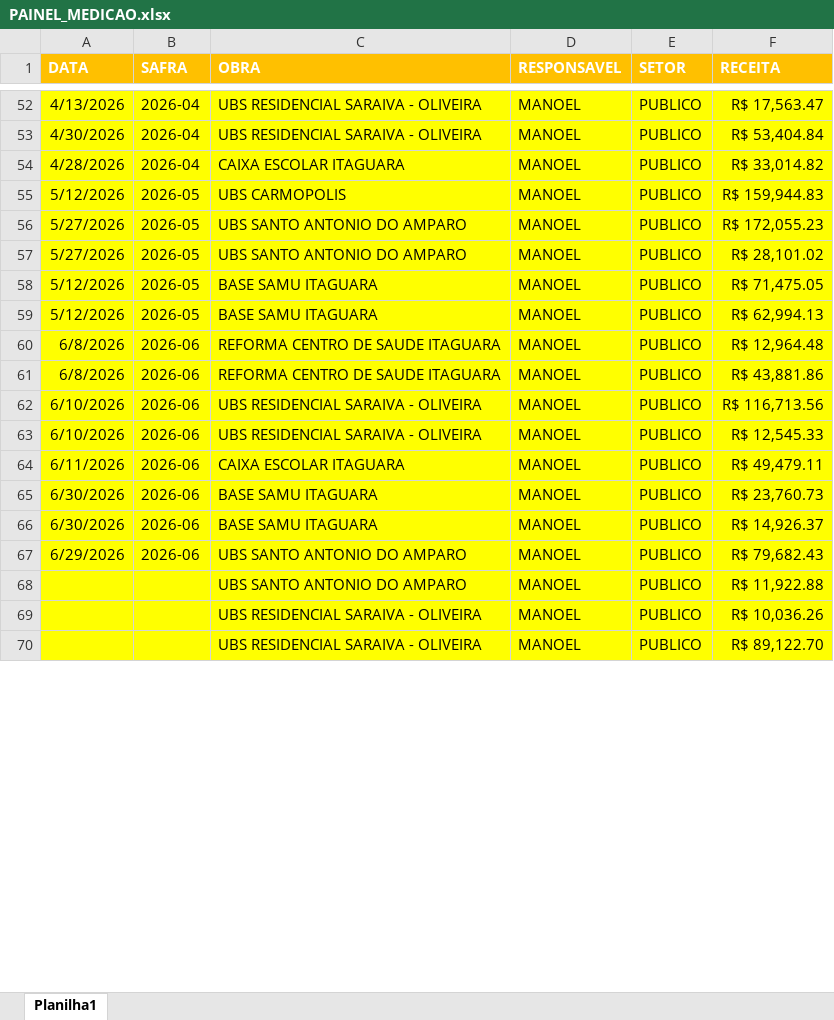
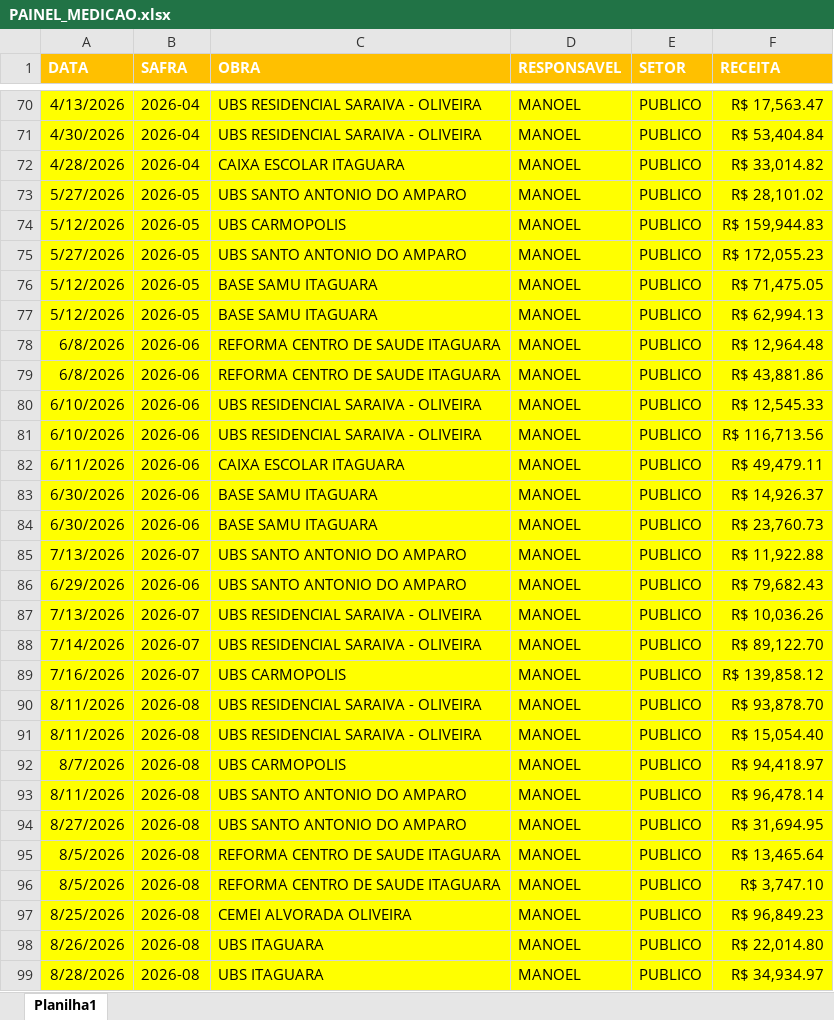
Before and after one commit to souzabarrosalex/dashboard-financeiro, an Excel workbook: PAINEL_MEDICAO.xlsx, sheet Planilha1, drawn as a sheet; only a part is shown, gaps mark what is left out; values as stored, in another font and other column widths than the file's, no borders; removed rows and columns are numbered as before the commit, all else as after; the diff covers the shown part only; the diff names each change by its address in the sheet, - before the commit and + after, or states it on an @@ line.

Commit message:
Add files via upload

```diff
--- a/PAINEL_MEDICAO.xlsx (sheet Planilha1)
+++ b/PAINEL_MEDICAO.xlsx (sheet Planilha1)
@@ row 57 moved to row 73: 5/27/2026 @@
@@ row 63 moved to row 80: 6/10/2026 @@
+row 83: 6/30/2026 | 2026-06 | BASE SAMU ITAGUARA | MANOEL | PUBLICO | R$ 14,926.37
-A85 (DATA): 6/30/2026
+A85 (DATA): 7/13/2026
-B85 (SAFRA): 2026-06
+B85 (SAFRA): 2026-07
-C85 (OBRA): BASE SAMU ITAGUARA
+C85 (OBRA): UBS SANTO ANTONIO DO AMPARO
-F85 (RECEITA): R$ 14,926.37
+F85 (RECEITA): R$ 11,922.88
-row 68:  |  | UBS SANTO ANTONIO DO AMPARO | MANOEL | PUBLICO | R$ 11,922.88
-A87 (DATA): (empty)
+A87 (DATA): 7/13/2026
-B87:B88 (SAFRA): (empty)
+B87:B88 (SAFRA): 2026-07
-A88 (DATA): (empty)
+A88 (DATA): 7/14/2026
+row 89: 7/16/2026 | 2026-07 | UBS CARMOPOLIS | MANOEL | PUBLICO | R$ 139,858.12
+row 90: 8/11/2026 | 2026-08 | UBS RESIDENCIAL SARAIVA - OLIVEIRA | MANOEL | PUBLICO | R$ 93,878.70
+row 91: 8/11/2026 | 2026-08 | UBS RESIDENCIAL SARAIVA - OLIVEIRA | MANOEL | PUBLICO | R$ 15,054.40
+row 92: 8/7/2026 | 2026-08 | UBS CARMOPOLIS | MANOEL | PUBLICO | R$ 94,418.97
+row 93: 8/11/2026 | 2026-08 | UBS SANTO ANTONIO DO AMPARO | MANOEL | PUBLICO | R$ 96,478.14
+row 94: 8/27/2026 | 2026-08 | UBS SANTO ANTONIO DO AMPARO | MANOEL | PUBLICO | R$ 31,694.95
+row 95: 8/5/2026 | 2026-08 | REFORMA CENTRO DE SAUDE ITAGUARA | MANOEL | PUBLICO | R$ 13,465.64
+row 96: 8/5/2026 | 2026-08 | REFORMA CENTRO DE SAUDE ITAGUARA | MANOEL | PUBLICO | R$ 3,747.10
+row 97: 8/25/2026 | 2026-08 | CEMEI ALVORADA OLIVEIRA | MANOEL | PUBLICO | R$ 96,849.23
+row 98: 8/26/2026 | 2026-08 | UBS ITAGUARA | MANOEL | PUBLICO | R$ 22,014.80
+row 99: 8/28/2026 | 2026-08 | UBS ITAGUARA | MANOEL | PUBLICO | R$ 34,934.97
```
Also changed, not shown: 59 added rows, 3 removed rows, 4 moved rows and 22 edited cells elsewhere in this sheet, formulas that keep their value.
